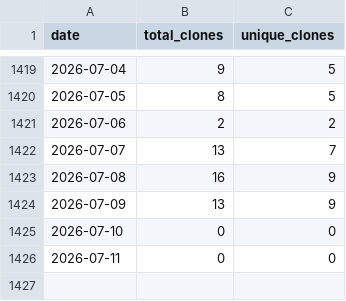
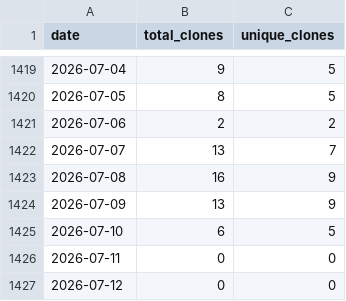
Before and after one commit to wumphlett/COMP-5660, a CSV file: .traffic/clones.csv, drawn as a sheet; only a part is shown, gaps mark what is left out.

Commit message:
Updating repository traffic

```diff
--- a/.traffic/clones.csv
+++ b/.traffic/clones.csv
@@ -1424,3 +1424,4 @@ date,total_clones,unique_clones
 2026-07-09,13,9
-2026-07-10,0,0
+2026-07-10,6,5
 2026-07-11,0,0
+2026-07-12,0,0
```
Also changed, not shown: .traffic/views.csv, 3 other files.
